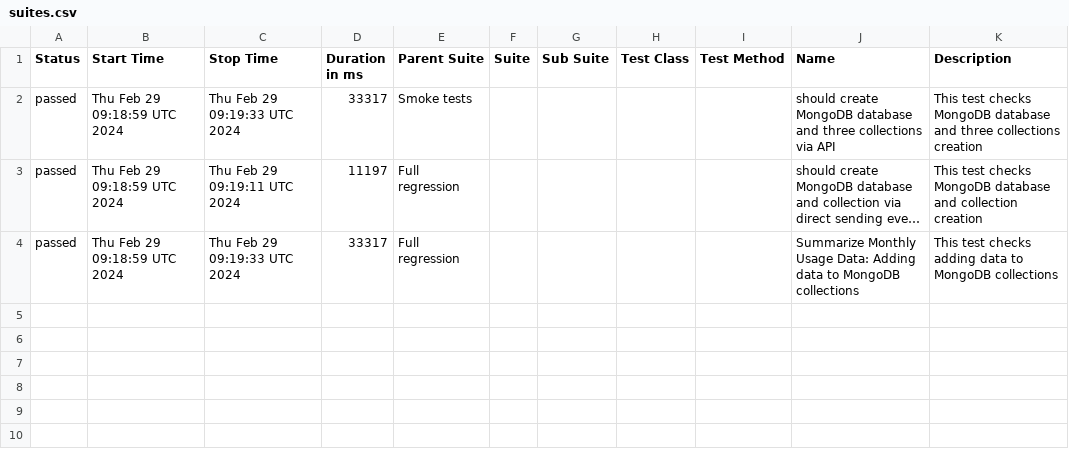
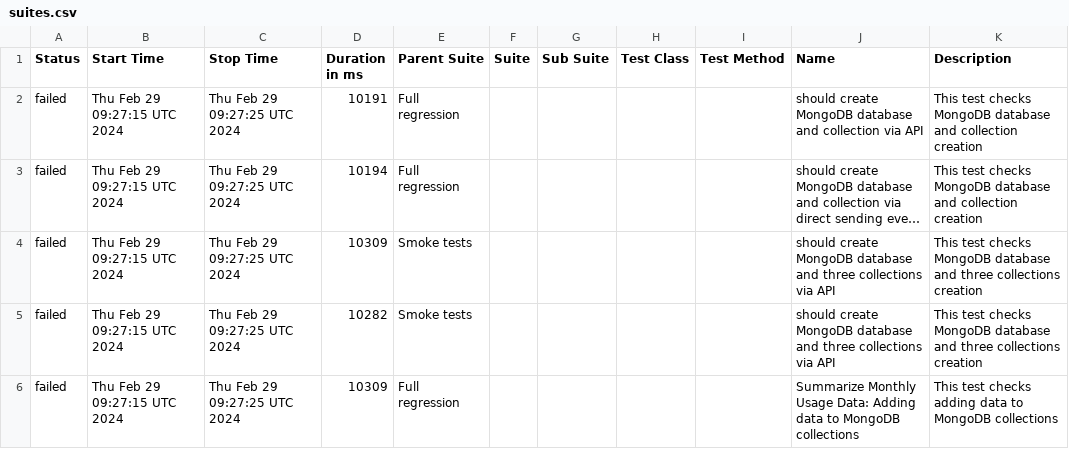
Before and after one commit to studyNewTrendsInAutomatedTesting/jestAllureResults, a CSV file: data/suites.csv, drawn as a sheet; long unchanged cells end in …; removed rows and columns are numbered as before the commit, all else as after; the diff names each change by its address in the sheet, - before the commit and + after, or states it on an @@ line.

Commit message:
deploy: studyNewTrendsInAutomatedTesting/applicationToTestFromDockerCompose@fa2417e41c9e606126dce166cb2df027337fadd0

```diff
--- a/data/suites.csv
+++ b/data/suites.csv
-row 2: passed | Thu Feb 29 09:18:59 UTC 2024 | Thu Feb 29 09:19:33 UTC 2024 | 33317 | Smoke tests |  |  |  |  | should create MongoDB database and three collections via API | This test checks MongoDB database and three collections creation
+row 2: failed | Thu Feb 29 09:27:15 UTC 2024 | Thu Feb 29 09:27:25 UTC 2024 | 10191 | Full regression |  |  |  |  | should create MongoDB database and collection via API | This test checks MongoDB database and collection creation
-A3 (Status): passed
+A3 (Status): failed
-B3 (Start Time): Thu Feb 29 09:18:59 UTC 2024
+B3 (Start Time): Thu Feb 29 09:27:15 UTC 2024
-C3 (Stop Time): Thu Feb 29 09:19:11 UTC 2024
+C3 (Stop Time): Thu Feb 29 09:27:25 UTC 2024
-D3 (Duration in ms): 11197
+D3 (Duration in ms): 10194
+row 4: failed | Thu Feb 29 09:27:15 UTC 2024 | Thu Feb 29 09:27:25 UTC 2024 | 10309 | Smoke tests |  |  |  |  | should create MongoDB database and three collections via API | This test checks MongoDB database and three collections creation
+row 5: failed | Thu Feb 29 09:27:15 UTC 2024 | Thu Feb 29 09:27:25 UTC 2024 | 10282 | Smoke tests |  |  |  |  | should create MongoDB database and three collections via API | This test checks MongoDB database and three collections creation
-A6 (Status): passed
+A6 (Status): failed
-B6 (Start Time): Thu Feb 29 09:18:59 UTC 2024
+B6 (Start Time): Thu Feb 29 09:27:15 UTC 2024
-C6 (Stop Time): Thu Feb 29 09:19:33 UTC 2024
+C6 (Stop Time): Thu Feb 29 09:27:25 UTC 2024
-D6 (Duration in ms): 33317
+D6 (Duration in ms): 10309
```
Also changed, not shown: 34 other files.
